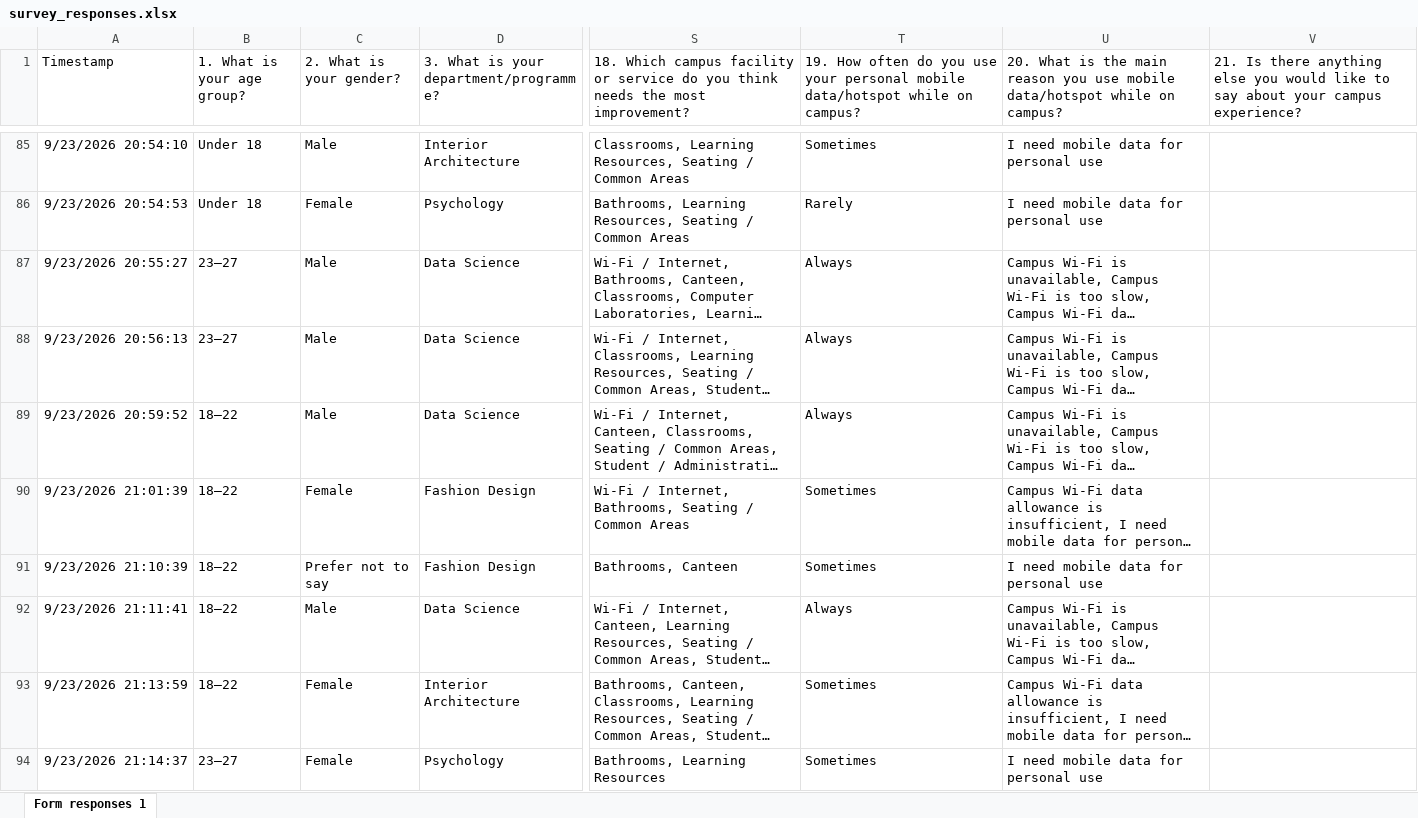
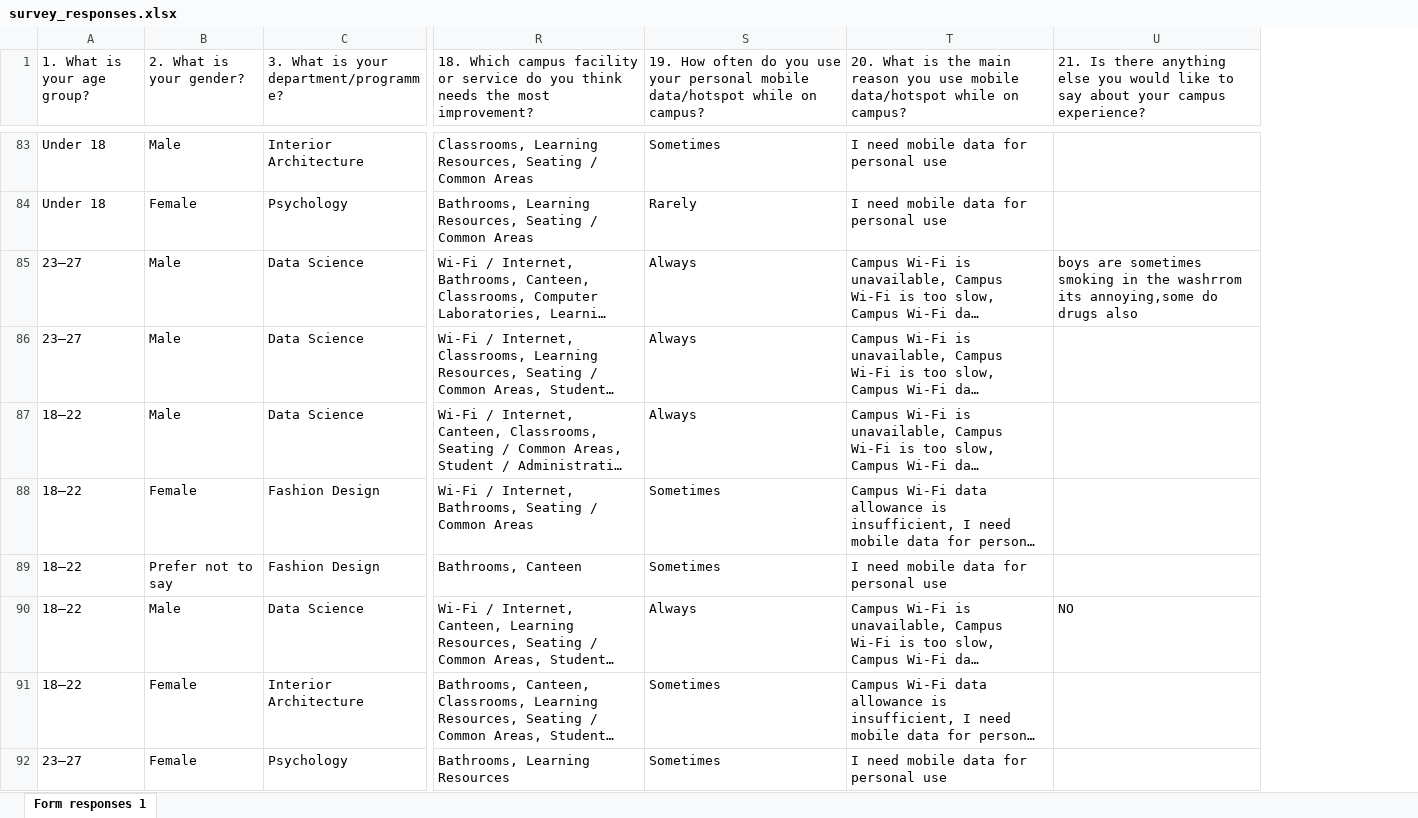
Before and after one commit to AnudaIsuranga/Campus-Life-Survey-Dashboard, an Excel workbook: data/survey_responses.xlsx, sheet Form responses 1, drawn as a sheet; only a part is shown, gaps mark what is left out; long unchanged cells end in …; values as stored, in another font and other column widths than the file's, no borders; charts and pictures and table styles not drawn; removed rows and columns are numbered as before the commit, all else as after; the diff covers the shown part only; the diff names each change by its address in the sheet, - before the commit and + after, or states it on an @@ line.

Commit message:
Update survey dataset and remove timestamp warning

```diff
--- a/data/survey_responses.xlsx (sheet Form responses 1)
+++ b/data/survey_responses.xlsx (sheet Form responses 1)
-column A (Timestamp), rows 85-94: 9/23/2026 20:54:10 | 9/23/2026 20:54:53 | 9/23/2026 20:55:27 | 9/23/2026 20:56:13 | 9/23/2026 20:59:52 | 9/23/2026 21:01:39 | 9/23/2026 21:10:39 | 9/23/2026 21:11:41 | 9/23/2026 21:13:59 | 9/23/2026 21:14:37
-U85: (empty)
+U85: boys are sometimes smoking in the washrrom its annoying,some do drugs also
-U90: (empty)
+U90: NO
```
Also changed, not shown: 2 removed rows and 38 edited cells elsewhere in this sheet, charts or pictures, 1 other file.
